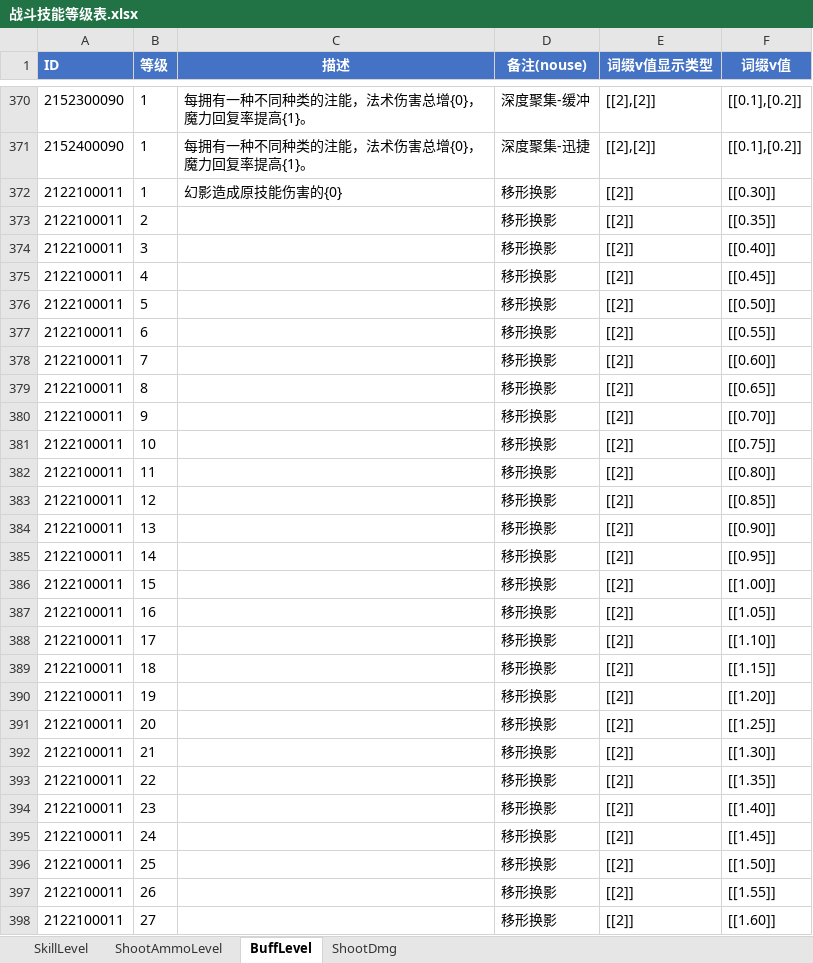
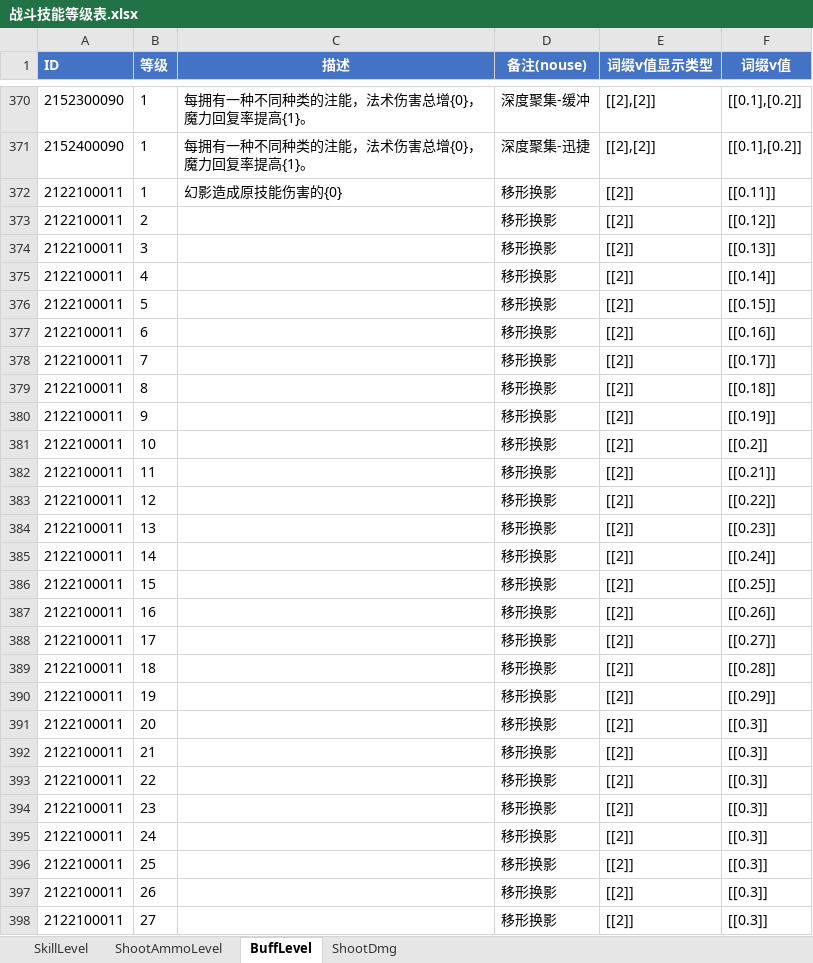
Before and after one commit to lyh2387316552-ui/chronicle-data, an Excel workbook: data-sources/战斗技能等级表.xlsx, sheet BuffLevel, drawn as a sheet; only a part is shown, gaps mark what is left out; values as stored, in another font and other column widths than the file's, no borders; conditional formats not drawn; the diff covers the shown part only; the diff names each change by its address in the sheet, - before the commit and + after, or states it on an @@ line.

```diff
--- a/data-sources/战斗技能等级表.xlsx (sheet BuffLevel)
+++ b/data-sources/战斗技能等级表.xlsx (sheet BuffLevel)
-F372 (词缀v值): [[0.30]]
+F372 (词缀v值): [[0.11]]
-F373 (词缀v值): [[0.35]]
+F373 (词缀v值): [[0.12]]
-F374 (词缀v值): [[0.40]]
+F374 (词缀v值): [[0.13]]
-F375 (词缀v值): [[0.45]]
+F375 (词缀v值): [[0.14]]
-F376 (词缀v值): [[0.50]]
+F376 (词缀v值): [[0.15]]
-F377 (词缀v值): [[0.55]]
+F377 (词缀v值): [[0.16]]
-F378 (词缀v值): [[0.60]]
+F378 (词缀v值): [[0.17]]
-F379 (词缀v值): [[0.65]]
+F379 (词缀v值): [[0.18]]
-F380 (词缀v值): [[0.70]]
+F380 (词缀v值): [[0.19]]
-F381 (词缀v值): [[0.75]]
+F381 (词缀v值): [[0.2]]
-F382 (词缀v值): [[0.80]]
+F382 (词缀v值): [[0.21]]
-F383 (词缀v值): [[0.85]]
+F383 (词缀v值): [[0.22]]
-F384 (词缀v值): [[0.90]]
+F384 (词缀v值): [[0.23]]
-F385 (词缀v值): [[0.95]]
+F385 (词缀v值): [[0.24]]
-F386 (词缀v值): [[1.00]]
+F386 (词缀v值): [[0.25]]
-F387 (词缀v值): [[1.05]]
+F387 (词缀v值): [[0.26]]
-F388 (词缀v值): [[1.10]]
+F388 (词缀v值): [[0.27]]
-F389 (词缀v值): [[1.15]]
+F389 (词缀v值): [[0.28]]
-F390 (词缀v值): [[1.20]]
+F390 (词缀v值): [[0.29]]
-F391 (词缀v值): [[1.25]]
+F391 (词缀v值): [[0.3]]
-F392 (词缀v值): [[1.30]]
+F392 (词缀v值): [[0.3]]
-F393 (词缀v值): [[1.35]]
+F393 (词缀v值): [[0.3]]
-F394 (词缀v值): [[1.40]]
+F394 (词缀v值): [[0.3]]
-F395 (词缀v值): [[1.45]]
+F395 (词缀v值): [[0.3]]
-F396 (词缀v值): [[1.50]]
+F396 (词缀v值): [[0.3]]
-F397 (词缀v值): [[1.55]]
+F397 (词缀v值): [[0.3]]
-F398 (词缀v值): [[1.60]]
+F398 (词缀v值): [[0.3]]
```
Also changed, not shown: 13 edited cells elsewhere in this sheet, data-sources/装备表.xlsx.
